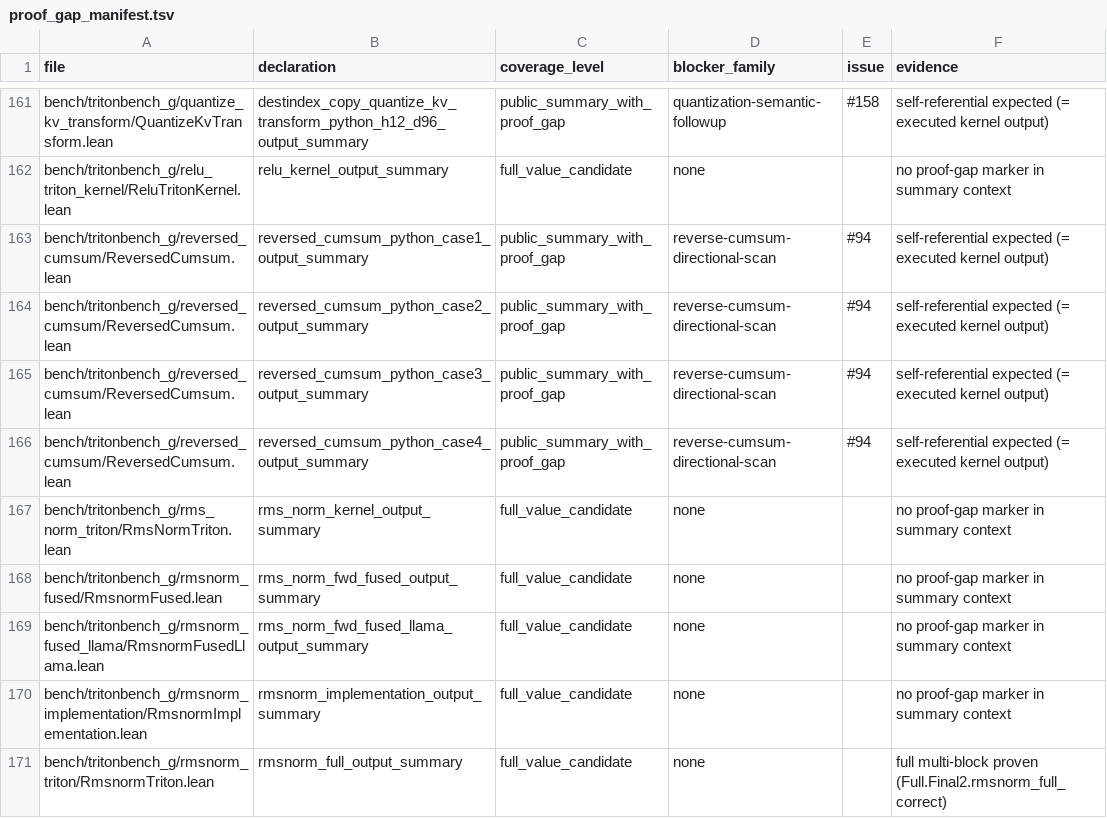
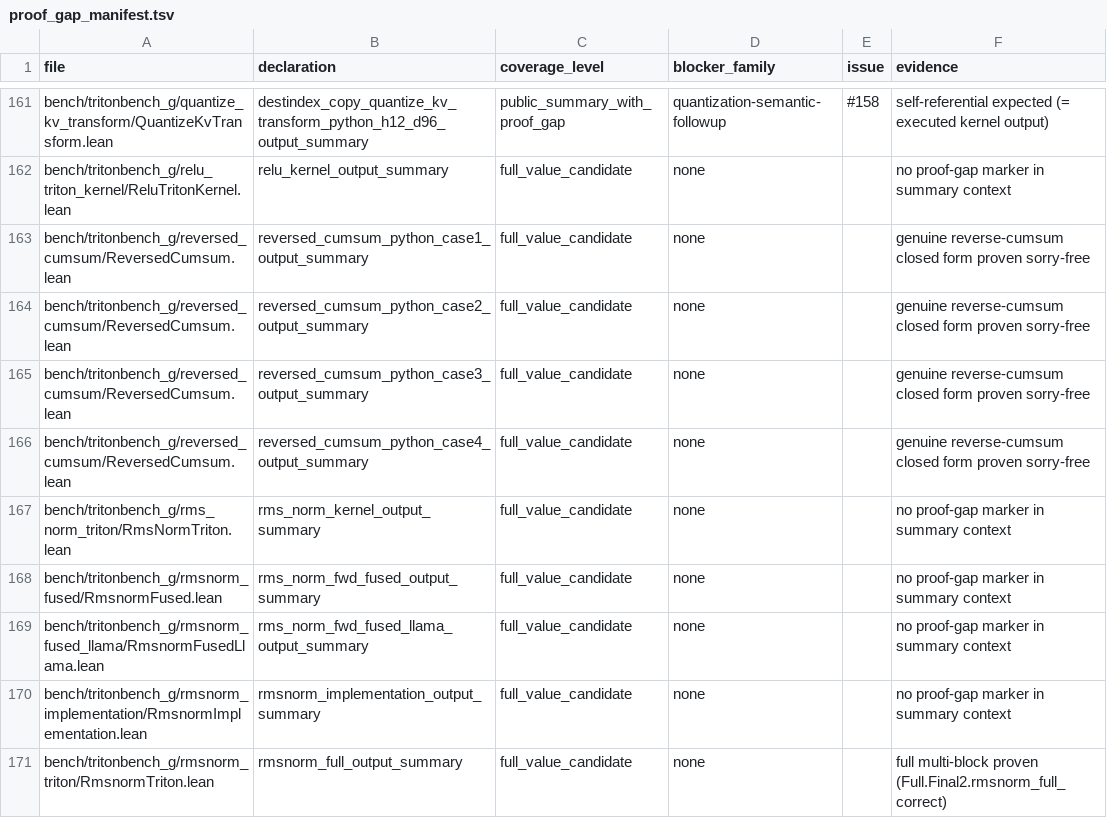
Before and after one commit to Lizn-zn/VeriTile, a TSV file: bench/tritonbench_g/proof_gap_manifest.tsv, drawn as a sheet; only a part is shown, gaps mark what is left out.

```diff
--- a/bench/tritonbench_g/proof_gap_manifest.tsv
+++ b/bench/tritonbench_g/proof_gap_manifest.tsv
@@ -162,6 +162,6 @@ bench/tritonbench_g/quantize_kv_transform/QuantizeKvTransform.lean	destindex_cop
 bench/tritonbench_g/relu_triton_kernel/ReluTritonKernel.lean	relu_kernel_output_summary	full_value_candidate	none		no proof-gap marker in summary context
-bench/tritonbench_g/reversed_cumsum/ReversedCumsum.lean	reversed_cumsum_python_case1_output_summary	public_summary_with_proof_gap	reverse-cumsum-directional-scan	#94	self-referential expected (= executed kernel output)
-bench/tritonbench_g/reversed_cumsum/ReversedCumsum.lean	reversed_cumsum_python_case2_output_summary	public_summary_with_proof_gap	reverse-cumsum-directional-scan	#94	self-referential expected (= executed kernel output)
-bench/tritonbench_g/reversed_cumsum/ReversedCumsum.lean	reversed_cumsum_python_case3_output_summary	public_summary_with_proof_gap	reverse-cumsum-directional-scan	#94	self-referential expected (= executed kernel output)
-bench/tritonbench_g/reversed_cumsum/ReversedCumsum.lean	reversed_cumsum_python_case4_output_summary	public_summary_with_proof_gap	reverse-cumsum-directional-scan	#94	self-referential expected (= executed kernel output)
+bench/tritonbench_g/reversed_cumsum/ReversedCumsum.lean	reversed_cumsum_python_case1_output_summary	full_value_candidate	none		genuine reverse-cumsum closed form proven sorry-free
+bench/tritonbench_g/reversed_cumsum/ReversedCumsum.lean	reversed_cumsum_python_case2_output_summary	full_value_candidate	none		genuine reverse-cumsum closed form proven sorry-free
+bench/tritonbench_g/reversed_cumsum/ReversedCumsum.lean	reversed_cumsum_python_case3_output_summary	full_value_candidate	none		genuine reverse-cumsum closed form proven sorry-free
+bench/tritonbench_g/reversed_cumsum/ReversedCumsum.lean	reversed_cumsum_python_case4_output_summary	full_value_candidate	none		genuine reverse-cumsum closed form proven sorry-free
 bench/tritonbench_g/rms_norm_triton/RmsNormTriton.lean	rms_norm_kernel_output_summary	full_value_candidate	none		no proof-gap marker in summary context
```
